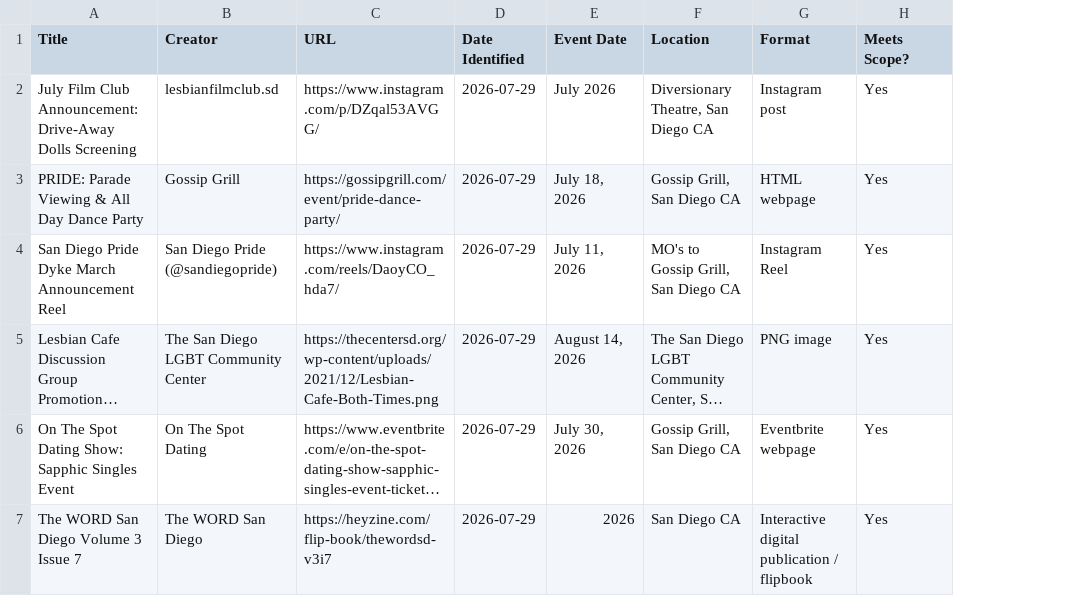
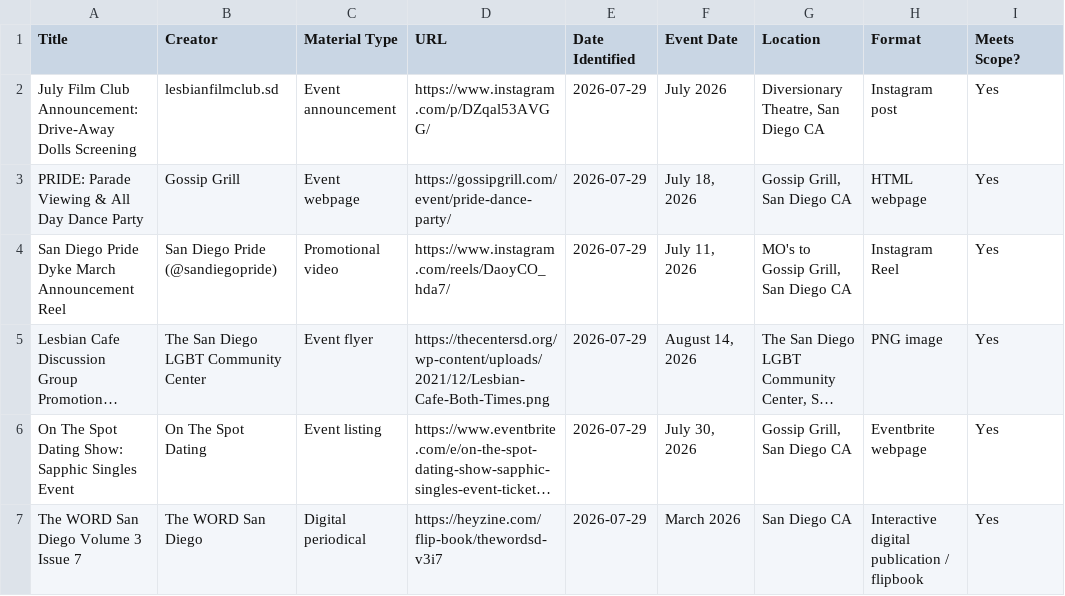
Before and after one commit to nathollander/portfolio, a CSV file: projects/web-archiving/san-diego-lesbian-event-ephemera-2026/appraisal/item-appraisal-log.csv, drawn as a sheet; only a part is shown; long unchanged cells end in …; addresses are those after the commit; the diff names each change by its address in the sheet, - before the commit and + after, or states it on an @@ line.

Commit message:
Revise item appraisal log with material types
Updated the item appraisal log to include material types for each entry and adjusted the corresponding URLs and descriptions.

```diff
--- a/projects/web-archiving/san-diego-lesbian-event-ephemera-2026/appraisal/item-appraisal-log.csv
+++ b/projects/web-archiving/san-diego-lesbian-event-ephemera-2026/appraisal/item-appraisal-log.csv
+column C (Material Type), rows 2-7: Event announcement | Event webpage | Promotional video | Event flyer | Event listing | Digital periodical
-F7 (Event Date): 2026
+F7 (Event Date): March 2026
```
